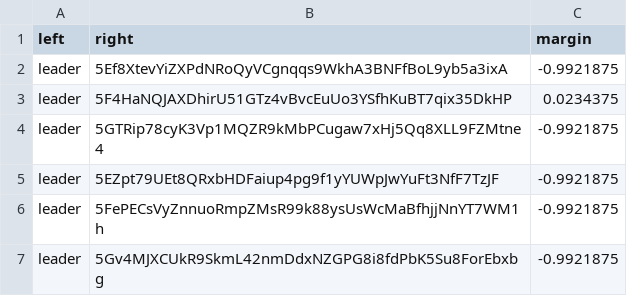
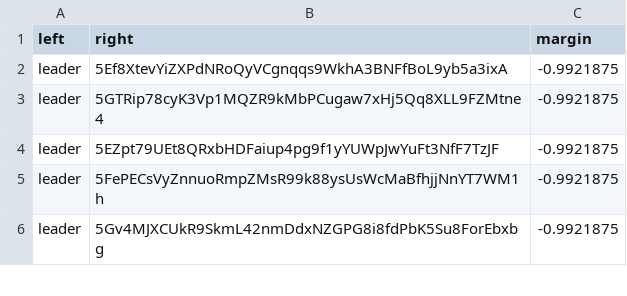
Before and after one commit to 404-Repo/404-competition-1, a CSV file: rounds/3/matches_matrix.csv, drawn as a sheet; only a part is shown; the diff names each change by its address in the sheet, - before the commit and + after, or states it on an @@ line.

Commit message:
leader results regenerated with max attempts = 3, tolerance fix/reduced to 6 overtimes, re-running the closest duel

```diff
--- a/rounds/3/matches_matrix.csv
+++ b/rounds/3/matches_matrix.csv
-row 3: leader | 5F4HaNQJAXDhirU51GTz4vBvcEuUo3YSfhKuBT7qix35DkHP | 0.0234375
```
Also changed, not shown: 1 other file.
